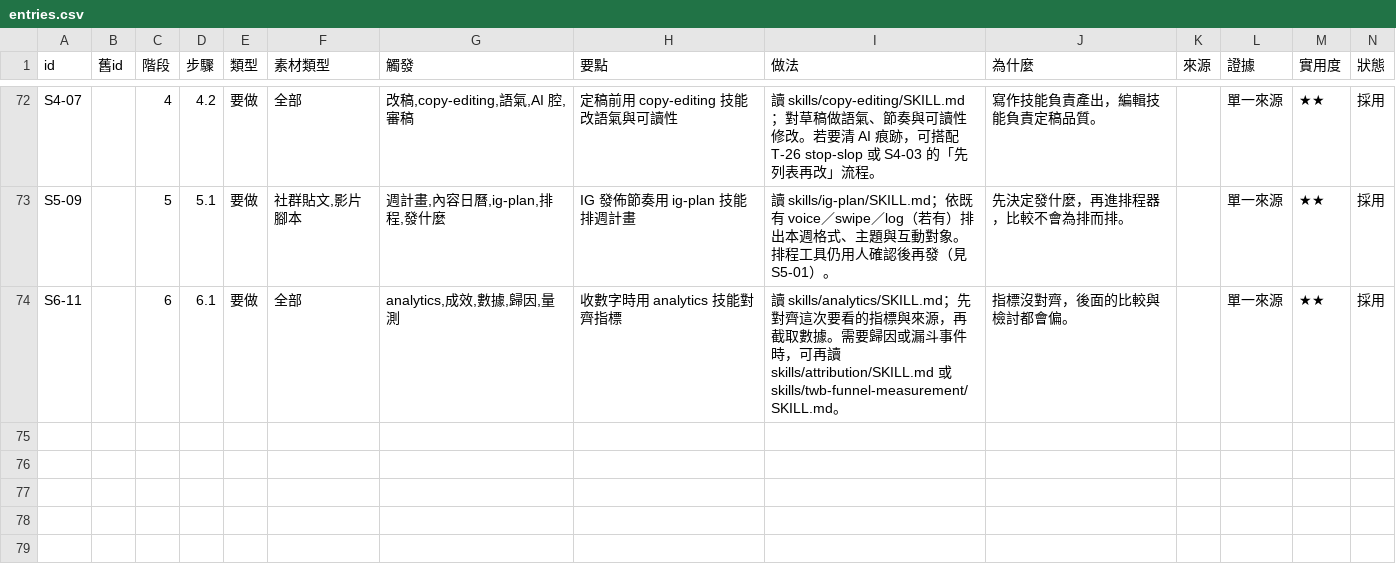
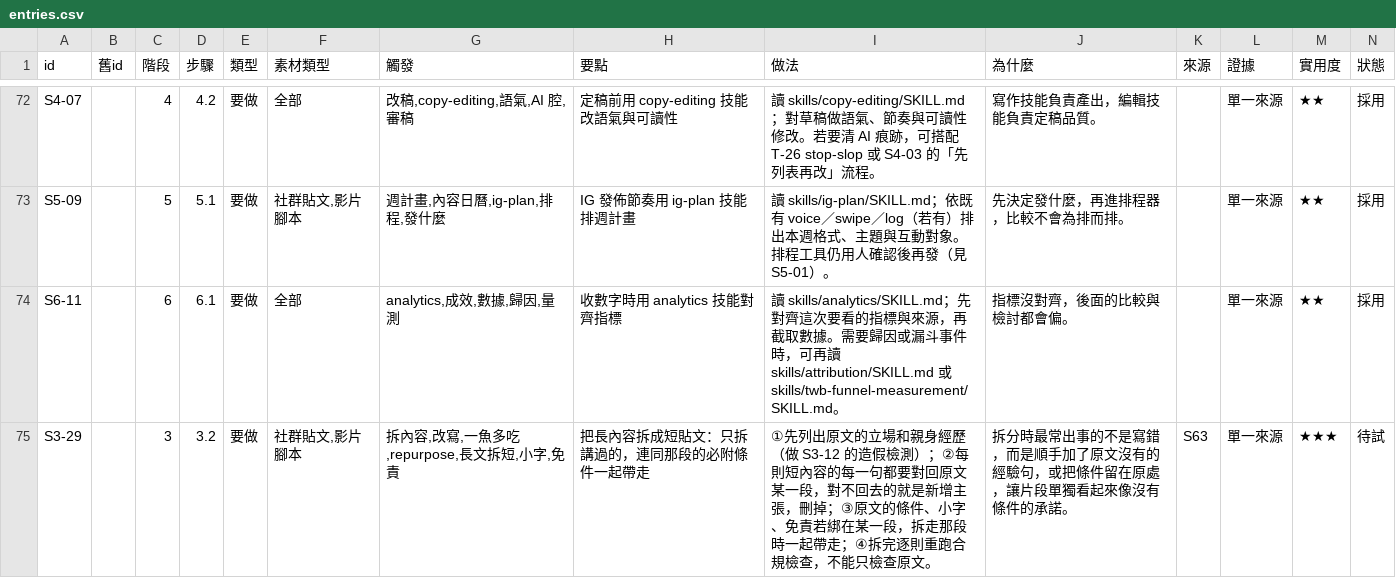
Before and after one commit to mick3412/marketing-playbook, a CSV file: data/entries.csv, drawn as a sheet; only a part is shown, gaps mark what is left out; rows hold the shown columns only; the diff covers the shown part only; the diff names each change by its address in the sheet, - before the commit and + after, or states it on an @@ line.

```diff
--- a/data/entries.csv
+++ b/data/entries.csv
+row 75: S3-29 |  | 3 | 3.2 | 要做 | 社群貼文,影片腳本 | 拆內容,改寫,一魚多吃,repurpose,長文拆短,小字,免責 | 把長內容拆成短貼文：只拆講過的，連同那段的必附條件一起帶走 | ①先列出原文的立場和親身經歷（做 S3-12 的造假檢測）；②每則短內容的每一句都要對回原文某一段，對不回去的就是新增主張，刪掉；③原文的條件、小字、免責若綁在某一段，拆走那段時一起帶走；④拆完逐則重跑合規檢查，不能只檢查原文。 | 拆分時最常出事的不是寫錯，而是順手加了原文沒有的經驗句，或把條件留在原處，讓片段單獨看起來像沒有條件的承諾。 | S63 | 單一來源 | ★★★ | 待試
```
Also changed, not shown: 1 added row and 4 edited cells elsewhere in this file, data/recipes.csv, data/runs.csv, 14 other files.
